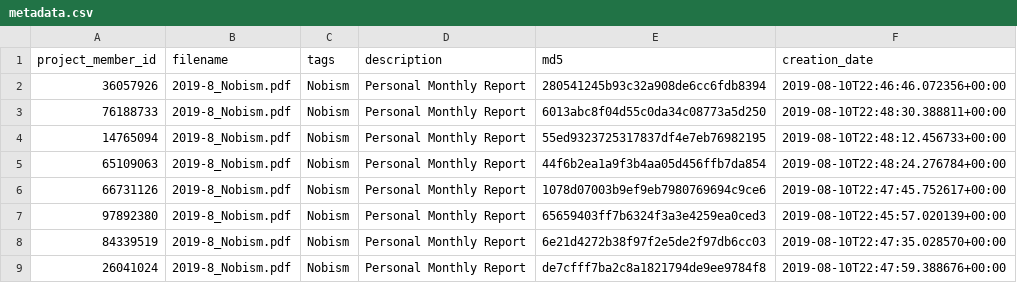
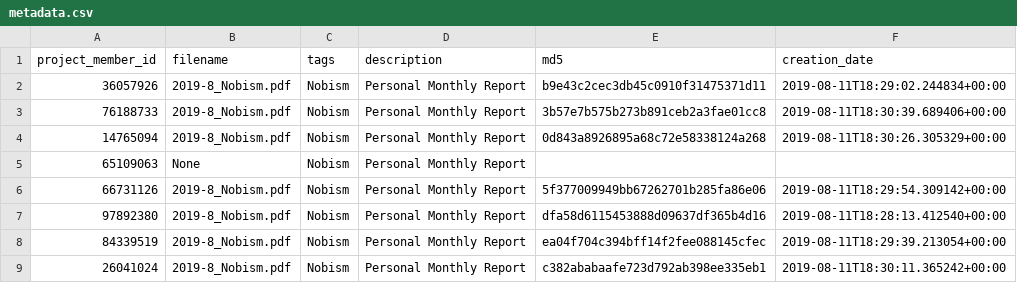
Before and after one commit to Iraleksa/Nobism_Project_old, a CSV file: Code/metadata.csv, drawn as a sheet.

```diff
--- a/Code/metadata.csv
+++ b/Code/metadata.csv
@@ -1,9 +1,9 @@
 project_member_id,filename,tags,description,md5,creation_date
-36057926,2019-8_Nobism.pdf,Nobism,Personal Monthly Report,280541245b93c32a908de6cc6fdb8394,2019-08-10T22:46:46.072356+00:00
-76188733,2019-8_Nobism.pdf,Nobism,Personal Monthly Report,6013abc8f04d55c0da34c08773a5d250,2019-08-10T22:48:30.388811+00:00
-14765094,2019-8_Nobism.pdf,Nobism,Personal Monthly Report,55ed9323725317837df4e7eb76982195,2019-08-10T22:48:12.456733+00:00
-65109063,2019-8_Nobism.pdf,Nobism,Personal Monthly Report,44f6b2ea1a9f3b4aa05d456ffb7da854,2019-08-10T22:48:24.276784+00:00
-66731126,2019-8_Nobism.pdf,Nobism,Personal Monthly Report,1078d07003b9ef9eb7980769694c9ce6,2019-08-10T22:47:45.752617+00:00
-97892380,2019-8_Nobism.pdf,Nobism,Personal Monthly Report,65659403ff7b6324f3a3e4259ea0ced3,2019-08-10T22:45:57.020139+00:00
-84339519,2019-8_Nobism.pdf,Nobism,Personal Monthly Report,6e21d4272b38f97f2e5de2f97db6cc03,2019-08-10T22:47:35.028570+00:00
-26041024,2019-8_Nobism.pdf,Nobism,Personal Monthly Report,de7cfff7ba2c8a1821794de9ee9784f8,2019-08-10T22:47:59.388676+00:00
+36057926,2019-8_Nobism.pdf,Nobism,Personal Monthly Report,b9e43c2cec3db45c0910f31475371d11,2019-08-11T18:29:02.244834+00:00
+76188733,2019-8_Nobism.pdf,Nobism,Personal Monthly Report,3b57e7b575b273b891ceb2a3fae01cc8,2019-08-11T18:30:39.689406+00:00
+14765094,2019-8_Nobism.pdf,Nobism,Personal Monthly Report,0d843a8926895a68c72e58338124a268,2019-08-11T18:30:26.305329+00:00
+65109063,None,Nobism,Personal Monthly Report,,
+66731126,2019-8_Nobism.pdf,Nobism,Personal Monthly Report,5f377009949bb67262701b285fa86e06,2019-08-11T18:29:54.309142+00:00
+97892380,2019-8_Nobism.pdf,Nobism,Personal Monthly Report,dfa58d6115453888d09637df365b4d16,2019-08-11T18:28:13.412540+00:00
+84339519,2019-8_Nobism.pdf,Nobism,Personal Monthly Report,ea04f704c394bff14f2fee088145cfec,2019-08-11T18:29:39.213054+00:00
+26041024,2019-8_Nobism.pdf,Nobism,Personal Monthly Report,c382ababaafe723d792ab398ee335eb1,2019-08-11T18:30:11.365242+00:00
```
Also changed, not shown: 20 other files.
